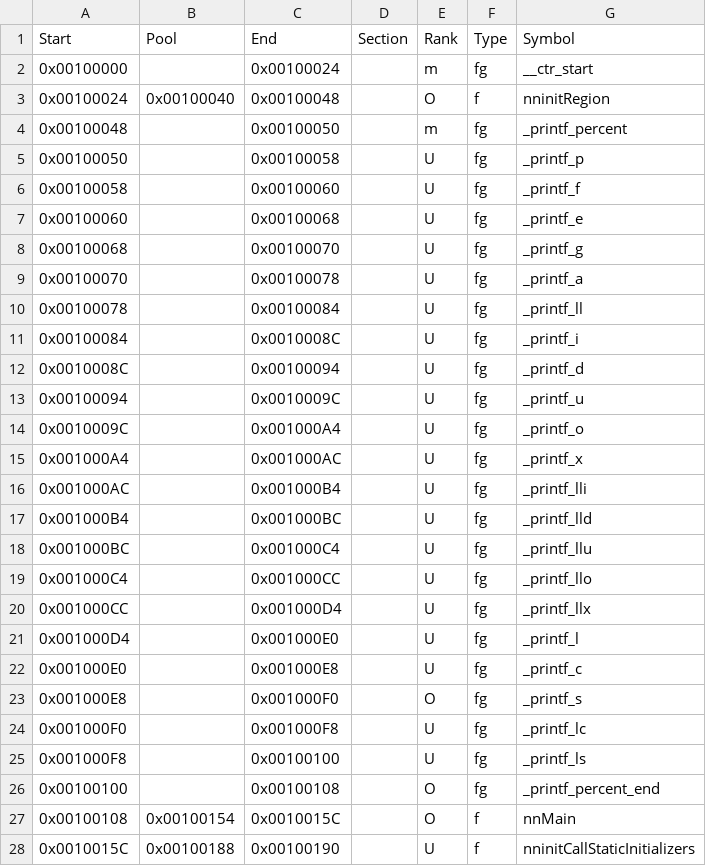
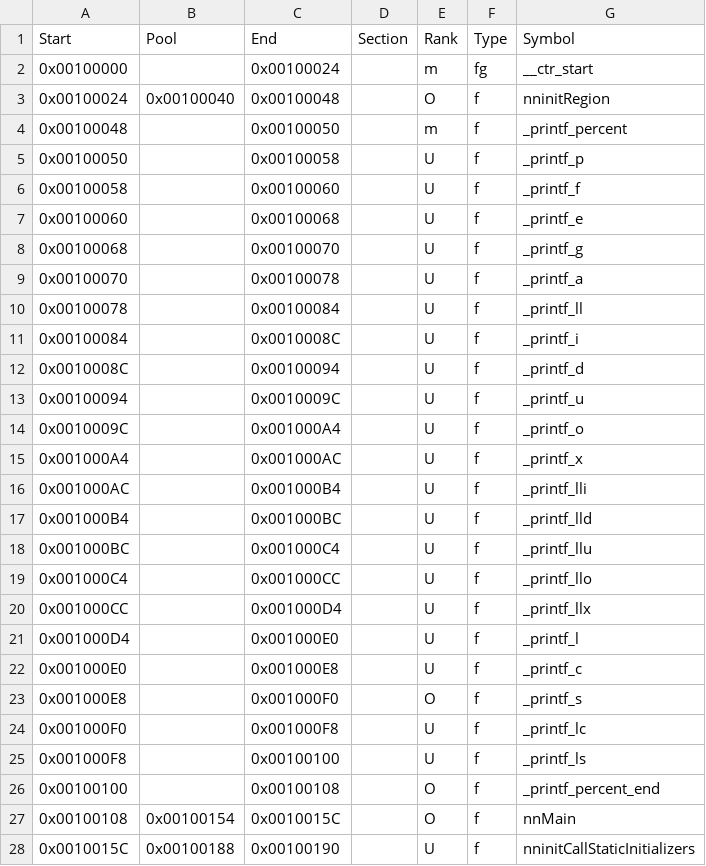
Before and after one commit to RE-Pepper/RE-Pepper, a CSV file: data/ver/eu/map.csv, drawn as a sheet; only a part is shown; the diff covers the shown part only.

```diff
--- a/data/ver/eu/map.csv
+++ b/data/ver/eu/map.csv
@@ -3,25 +3,25 @@ Start,     Pool,      End,       Section,   Rank,Type,Symbol
 0x00100024,0x00100040,0x00100048,          ,O,f,nninitRegion
-0x00100048,          ,0x00100050,          ,m,fg,_printf_percent
-0x00100050,          ,0x00100058,          ,U,fg,_printf_p
-0x00100058,          ,0x00100060,          ,U,fg,_printf_f
-0x00100060,          ,0x00100068,          ,U,fg,_printf_e
-0x00100068,          ,0x00100070,          ,U,fg,_printf_g
-0x00100070,          ,0x00100078,          ,U,fg,_printf_a
-0x00100078,          ,0x00100084,          ,U,fg,_printf_ll
-0x00100084,          ,0x0010008C,          ,U,fg,_printf_i
-0x0010008C,          ,0x00100094,          ,U,fg,_printf_d
-0x00100094,          ,0x0010009C,          ,U,fg,_printf_u
-0x0010009C,          ,0x001000A4,          ,U,fg,_printf_o
-0x001000A4,          ,0x001000AC,          ,U,fg,_printf_x
-0x001000AC,          ,0x001000B4,          ,U,fg,_printf_lli
-0x001000B4,          ,0x001000BC,          ,U,fg,_printf_lld
-0x001000BC,          ,0x001000C4,          ,U,fg,_printf_llu
-0x001000C4,          ,0x001000CC,          ,U,fg,_printf_llo
-0x001000CC,          ,0x001000D4,          ,U,fg,_printf_llx
-0x001000D4,          ,0x001000E0,          ,U,fg,_printf_l
-0x001000E0,          ,0x001000E8,          ,U,fg,_printf_c
-0x001000E8,          ,0x001000F0,          ,O,fg,_printf_s
-0x001000F0,          ,0x001000F8,          ,U,fg,_printf_lc
-0x001000F8,          ,0x00100100,          ,U,fg,_printf_ls
-0x00100100,          ,0x00100108,          ,O,fg,_printf_percent_end
+0x00100048,          ,0x00100050,          ,m,f,_printf_percent
+0x00100050,          ,0x00100058,          ,U,f,_printf_p
+0x00100058,          ,0x00100060,          ,U,f,_printf_f
+0x00100060,          ,0x00100068,          ,U,f,_printf_e
+0x00100068,          ,0x00100070,          ,U,f,_printf_g
+0x00100070,          ,0x00100078,          ,U,f,_printf_a
+0x00100078,          ,0x00100084,          ,U,f,_printf_ll
+0x00100084,          ,0x0010008C,          ,U,f,_printf_i
+0x0010008C,          ,0x00100094,          ,U,f,_printf_d
+0x00100094,          ,0x0010009C,          ,U,f,_printf_u
+0x0010009C,          ,0x001000A4,          ,U,f,_printf_o
+0x001000A4,          ,0x001000AC,          ,U,f,_printf_x
+0x001000AC,          ,0x001000B4,          ,U,f,_printf_lli
+0x001000B4,          ,0x001000BC,          ,U,f,_printf_lld
+0x001000BC,          ,0x001000C4,          ,U,f,_printf_llu
+0x001000C4,          ,0x001000CC,          ,U,f,_printf_llo
+0x001000CC,          ,0x001000D4,          ,U,f,_printf_llx
+0x001000D4,          ,0x001000E0,          ,U,f,_printf_l
+0x001000E0,          ,0x001000E8,          ,U,f,_printf_c
+0x001000E8,          ,0x001000F0,          ,O,f,_printf_s
+0x001000F0,          ,0x001000F8,          ,U,f,_printf_lc
+0x001000F8,          ,0x00100100,          ,U,f,_printf_ls
+0x00100100,          ,0x00100108,          ,O,f,_printf_percent_end
 0x00100108,0x00100154,0x0010015C,          ,O,f,nnMain
```
Also changed, not shown: 3 edited cells elsewhere in this file, 5 other files.
